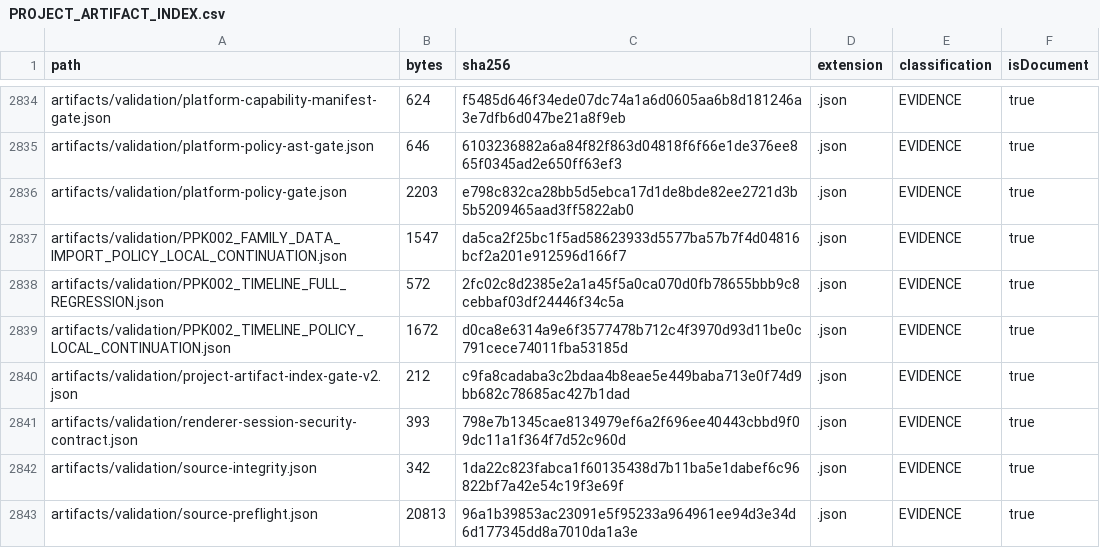
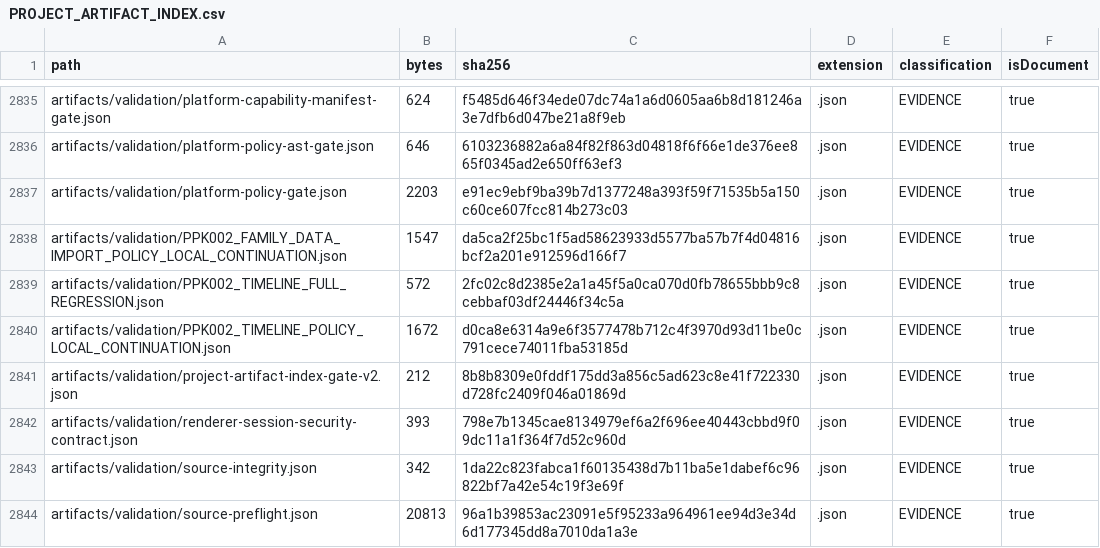
Before and after one commit to hsynmyssrgl/Anadolu-Parsi-AYM, a CSV file: artifacts/manifests/PROJECT_ARTIFACT_INDEX.csv, drawn as a sheet; only a part is shown, gaps mark what is left out; the diff covers the shown part only.

```diff
--- a/artifacts/manifests/PROJECT_ARTIFACT_INDEX.csv
+++ b/artifacts/manifests/PROJECT_ARTIFACT_INDEX.csv
@@ -2835,3 +2836,3 @@ artifacts/validation/platform-capability-manifest-gate.json,624,f5485d646f34ede0
 artifacts/validation/platform-policy-ast-gate.json,646,6103236882a6a84f82f863d04818f6f66e1de376ee865f0345ad2e650ff63ef3,.json,EVIDENCE,true
-artifacts/validation/platform-policy-gate.json,2203,e798c832ca28bb5d5ebca17d1de8bde82ee2721d3b5b5209465aad3ff5822ab0,.json,EVIDENCE,true
+artifacts/validation/platform-policy-gate.json,2203,e91ec9ebf9ba39b7d1377248a393f59f71535b5a150c60ce607fcc814b273c03,.json,EVIDENCE,true
 artifacts/validation/PPK002_FAMILY_DATA_IMPORT_POLICY_LOCAL_CONTINUATION.json,1547,da5ca2f25bc1f5ad58623933d5577ba57b7f4d04816bcf2a201e912596d166f7,.json,EVIDENCE,true
@@ -2839,3 +2840,3 @@ artifacts/validation/PPK002_TIMELINE_FULL_REGRESSION.json,572,2fc02c8d2385e2a1a4
 artifacts/validation/PPK002_TIMELINE_POLICY_LOCAL_CONTINUATION.json,1672,d0ca8e6314a9e6f3577478b712c4f3970d93d11be0c791cece74011fba53185d,.json,EVIDENCE,true
-artifacts/validation/project-artifact-index-gate-v2.json,212,c9fa8cadaba3c2bdaa4b8eae5e449baba713e0f74d9bb682c78685ac427b1dad,.json,EVIDENCE,true
+artifacts/validation/project-artifact-index-gate-v2.json,212,8b8b8309e0fddf175dd3a856c5ad623c8e41f722330d728fc2409f046a01869d,.json,EVIDENCE,true
 artifacts/validation/renderer-session-security-contract.json,393,798e7b1345cae8134979ef6a2f696ee40443cbbd9f09dc11a1f364f7d52c960d,.json,EVIDENCE,true
```
Also changed, not shown: 2 added rows and 32 edited cells elsewhere in this file, artifacts/manifests/ALL_DOCUMENTS_INDEX.csv, 17 other files.
